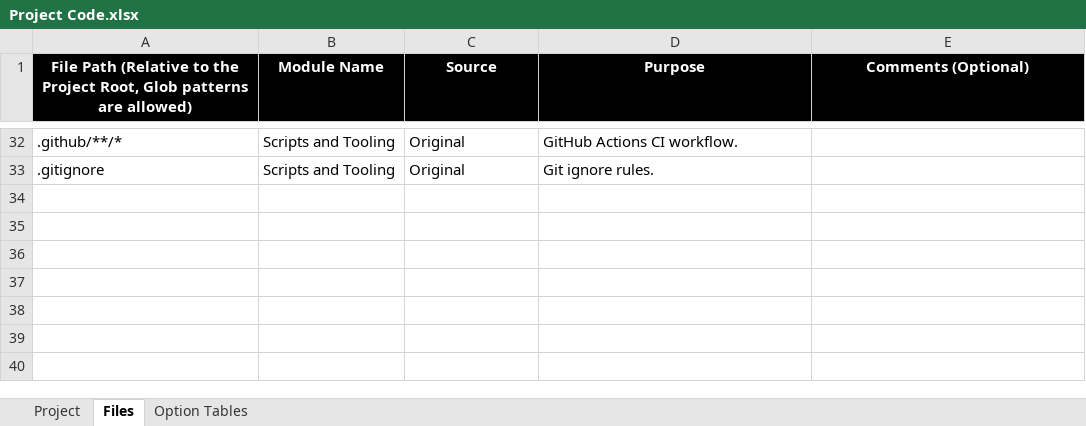
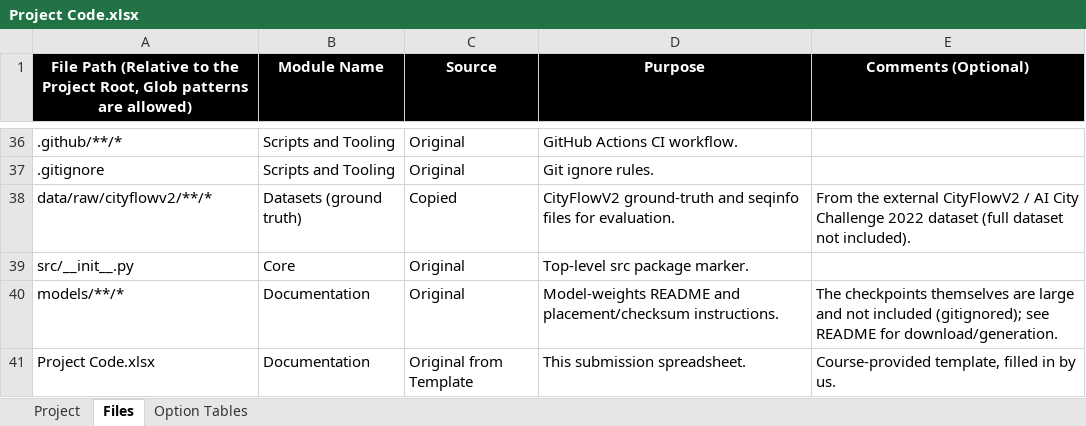
Before and after one commit to MRKDaGods/gp, an Excel workbook: Project Code.xlsx, sheet Files, drawn as a sheet; only a part is shown, gaps mark what is left out; values as stored, in another font and other column widths than the file's, no borders; table styles not drawn; the diff covers the shown part only; the diff names each change by its address in the sheet, - before the commit and + after, or states it on an @@ line.

Commit message:
docs(submission): refine Project Code.xlsx source categorization
Mark all team-authored code "Original" with Comments disclosing adapted/ported/
glued parts (transreid_model, clip_senet_model, stage4/fic, training/losses,
training/model adapted from upstream; stage1/3/5 + serving are library glue).
Keep shadcn/ui and CityFlowV2 ground-truth as "Copied"; LICENSE and the sheet
itself as "Original from Template". Verified 100% file coverage (410 tracked
files across 40 rows).

```diff
--- a/Project Code.xlsx (sheet Files)
+++ b/Project Code.xlsx (sheet Files)
+row 38: data/raw/cityflowv2/**/* | Datasets (ground truth) | Copied | CityFlowV2 ground-truth and seqinfo files for evaluation. | From the external CityFlowV2 / AI City Challenge 2022 dataset (full dataset not included).
+row 39: src/__init__.py | Core | Original | Top-level src package marker.
+row 40: models/**/* | Documentation | Original | Model-weights README and placement/checksum instructions. | The checkpoints themselves are large and not included (gitignored); see README for download/generation.
+row 41: Project Code.xlsx | Documentation | Original from Template | This submission spreadsheet. | Course-provided template, filled in by us.
```
Also changed, not shown: 5 added rows, 1 removed row and 19 edited cells elsewhere in this sheet, sheet Project.
